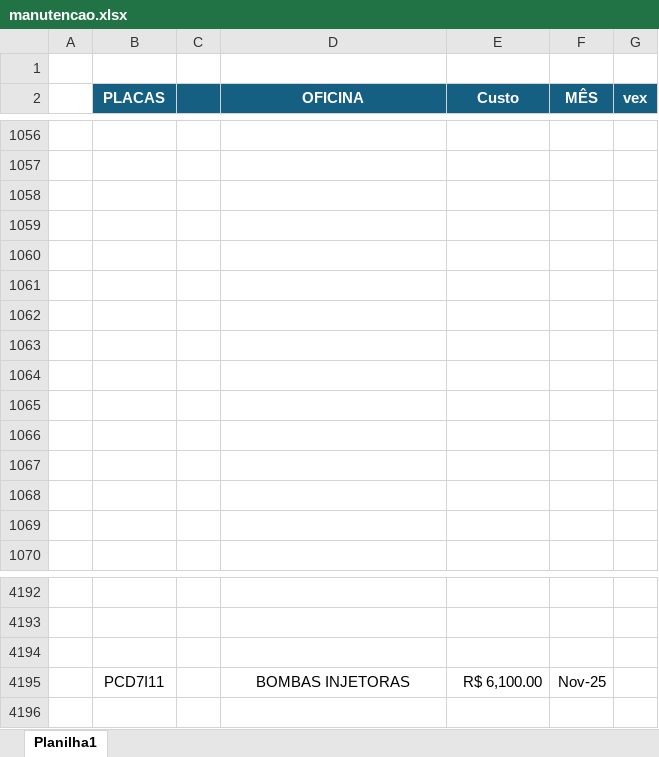
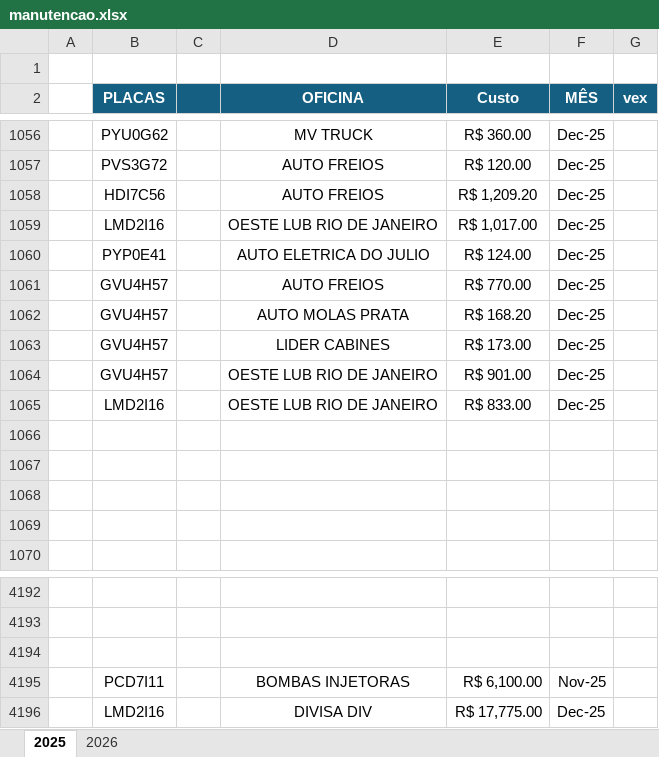
Before and after one commit to jhonnyoraculos/dashboard, an Excel workbook: data/manutencao.xlsx, sheet 2025, drawn as a sheet; only a part is shown, gaps mark what is left out; values as stored, in another font and other column widths than the file's, no borders; the diff covers the shown part only; the diff names each change by its address in the sheet, - before the commit and + after, or states it on an @@ line.

```diff
--- a/data/manutencao.xlsx (sheet 2025)
+++ b/data/manutencao.xlsx (sheet 2025)
-sheet tab: Planilha1
+sheet tab: 2025
+sheet tab: 2026
-row 1056: (empty)
+row 1056:  | PYU0G62 |  | MV TRUCK | R$ 360.00 | Dec-25
-row 1057: (empty)
+row 1057:  | PVS3G72 |  | AUTO FREIOS | R$ 120.00 | Dec-25
-row 1058: (empty)
+row 1058:  | HDI7C56 |  | AUTO FREIOS | R$ 1,209.20 | Dec-25
-row 1059: (empty)
+row 1059:  | LMD2I16 |  | OESTE LUB RIO DE JANEIRO | R$ 1,017.00 | Dec-25
-row 1060: (empty)
+row 1060:  | PYP0E41 |  | AUTO ELETRICA DO JULIO | R$ 124.00 | Dec-25
-row 1061: (empty)
+row 1061:  | GVU4H57 |  | AUTO FREIOS | R$ 770.00 | Dec-25
-row 1062: (empty)
+row 1062:  | GVU4H57 |  | AUTO MOLAS PRATA | R$ 168.20 | Dec-25
-row 1063: (empty)
+row 1063:  | GVU4H57 |  | LIDER CABINES | R$ 173.00 | Dec-25
-row 1064: (empty)
+row 1064:  | GVU4H57 |  | OESTE LUB RIO DE JANEIRO | R$ 901.00 | Dec-25
-row 1065: (empty)
+row 1065:  | LMD2I16 |  | OESTE LUB RIO DE JANEIRO | R$ 833.00 | Dec-25
+row 4196:  | LMD2I16 |  | DIVISA DIV | R$ 17,775.00 | Dec-25
```
Also changed, not shown: 203 edited cells elsewhere in this sheet, data/combustivel.xlsx, data/gasto por funcionario.xlsx, 8 other files.
